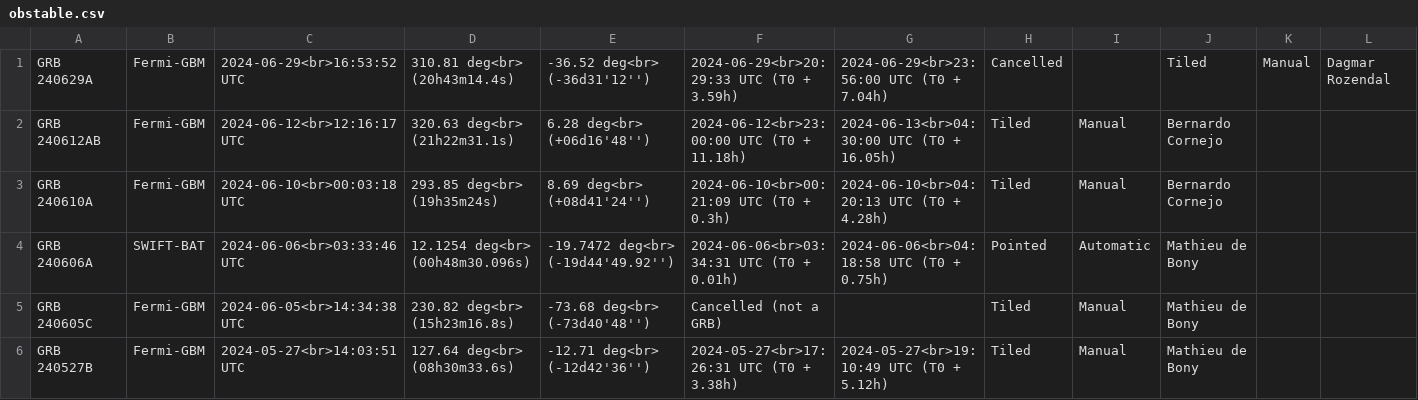
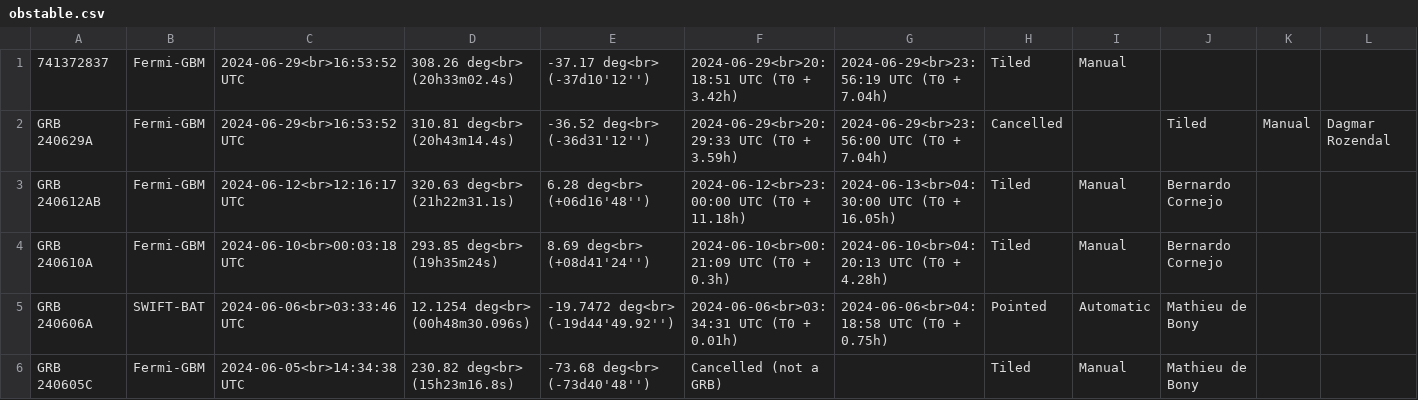
Before and after one commit to wxssym/grbhess.github.io, a CSV file: obstable.csv, drawn as a sheet; only a part is shown; the shorter side is filled out with more unchanged rows.

Commit message:
adding GRB: 741372837

```diff
--- a/obstable.csv
+++ b/obstable.csv
@@ -1 +1,2 @@
+741372837,Fermi-GBM,2024-06-29<br>16:53:52 UTC,308.26 deg<br> (20h33m02.4s),-37.17 deg<br> (-37d10'12''),2024-06-29<br>20:18:51 UTC (T0 + 3.42h),2024-06-29<br>23:56:19 UTC (T0 + 7.04h),Tiled,Manual,
 GRB 240629A,Fermi-GBM,2024-06-29<br>16:53:52 UTC,310.81 deg<br> (20h43m14.4s),-36.52 deg<br> (-36d31'12''),2024-06-29<br>20:29:33 UTC (T0 + 3.59h),2024-06-29<br>23:56:00 UTC (T0 + 7.04h),Cancelled,,Tiled,Manual,Dagmar Rozendal
```
